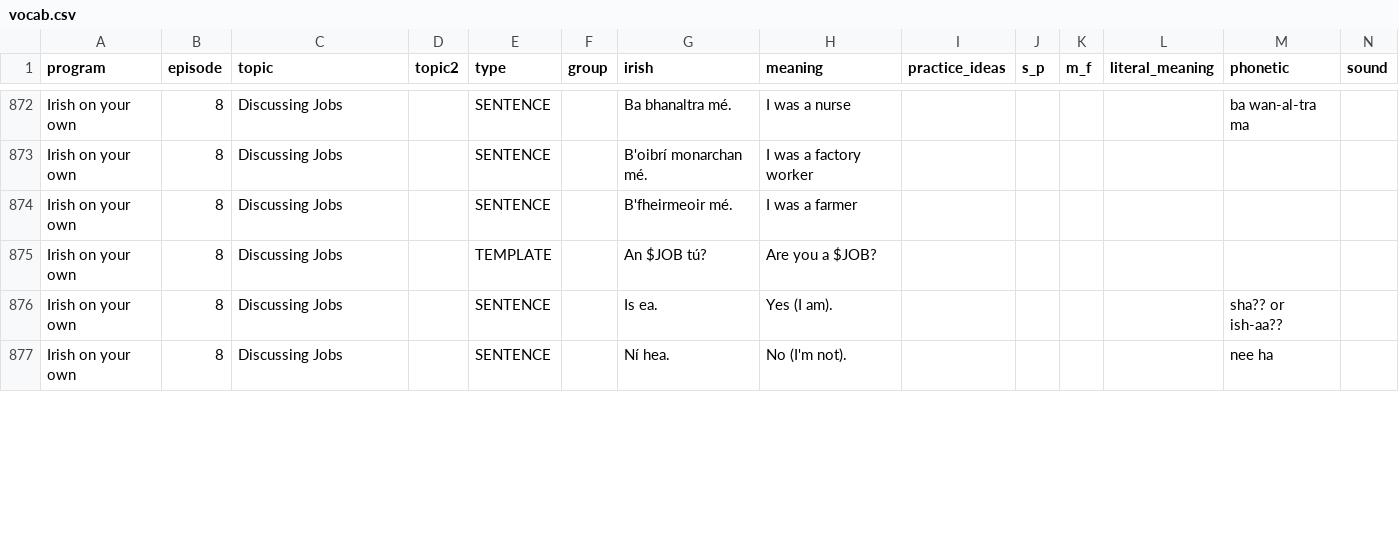
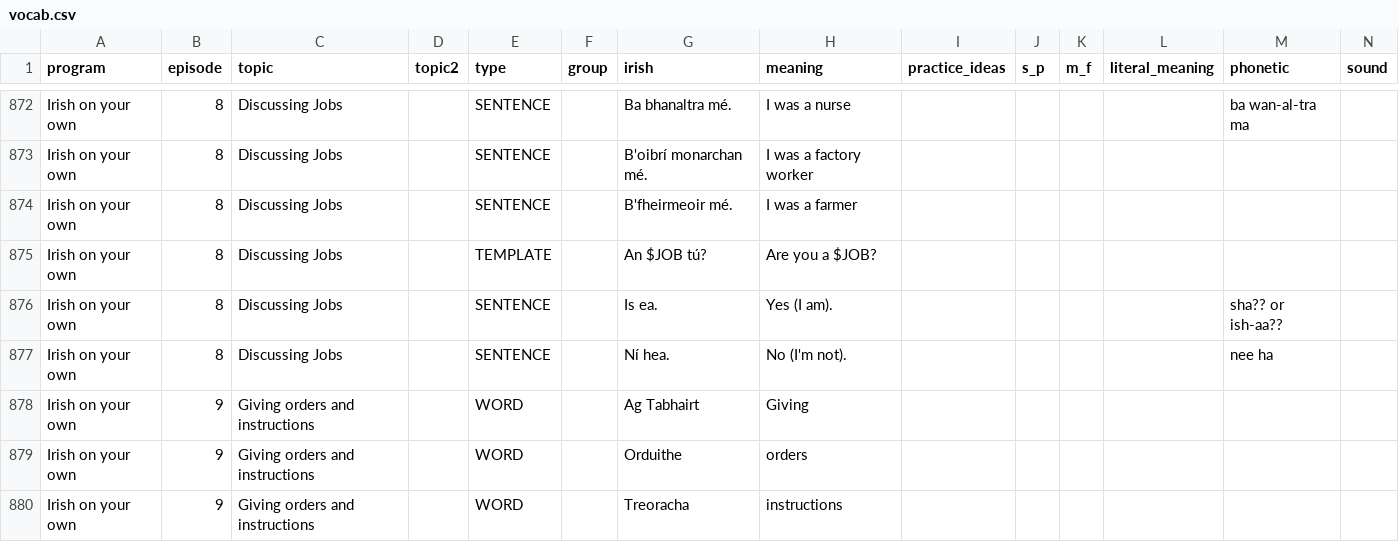
Before and after one commit to michaelw730/irish, a CSV file: vocab.csv, drawn as a sheet; only a part is shown, gaps mark what is left out; rows hold the shown columns only; the diff covers the shown part only; the diff names each change by its address in the sheet, - before the commit and + after, or states it on an @@ line.

```diff
--- a/vocab.csv
+++ b/vocab.csv
+row 878: Irish on your own | 9 | Giving orders and instructions |  | WORD |  | Ag Tabhairt | Giving
+row 879: Irish on your own | 9 | Giving orders and instructions |  | WORD |  | Orduithe | orders
+row 880: Irish on your own | 9 | Giving orders and instructions |  | WORD |  | Treoracha | instructions
```
Also changed, not shown: 2 added rows and 7 edited cells elsewhere in this file, vocab_conv.csv, 1 other file.
